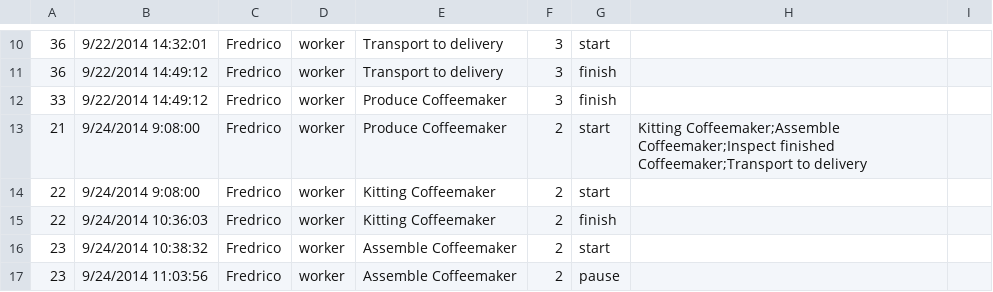
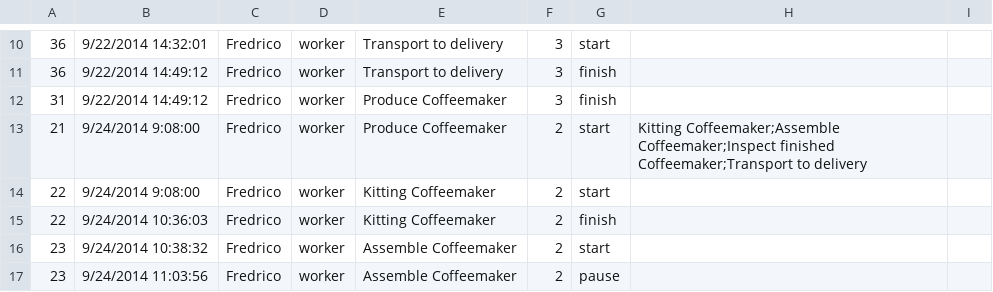
Before and after one commit to almende/demoapps, a CSV file: arumEventPlayer/events.csv, drawn as a sheet; only a part is shown, gaps mark what is left out.

Commit message:
Oops, small typo

```diff
--- a/arumEventPlayer/events.csv
+++ b/arumEventPlayer/events.csv
@@ -11,3 +11,3 @@
 36,9/22/2014 14:49:12,Fredrico,worker,Transport to delivery,3,finish,,
-33,9/22/2014 14:49:12,Fredrico,worker,Produce Coffeemaker,3,finish,,
+31,9/22/2014 14:49:12,Fredrico,worker,Produce Coffeemaker,3,finish,,
 21,9/24/2014 9:08:00,Fredrico,worker,Produce Coffeemaker,2,start,Kitting Coffeemaker;Assemble Coffeemaker;Inspect finished Coffeemaker;Transport to delivery,
```
